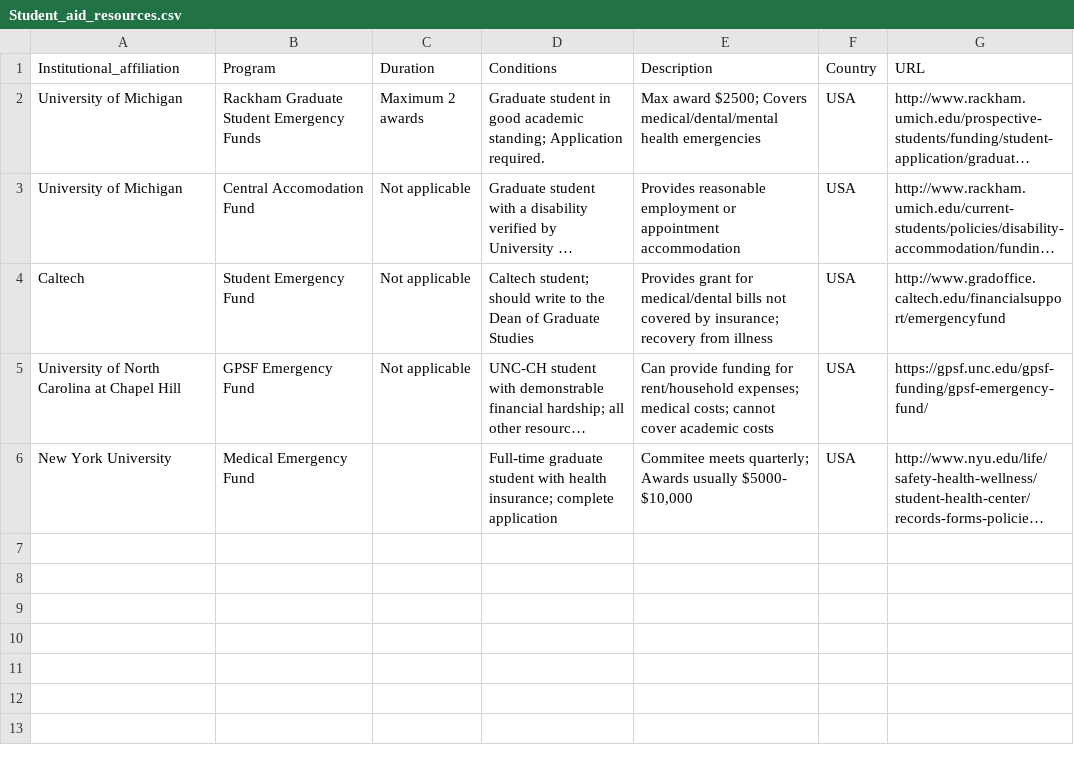
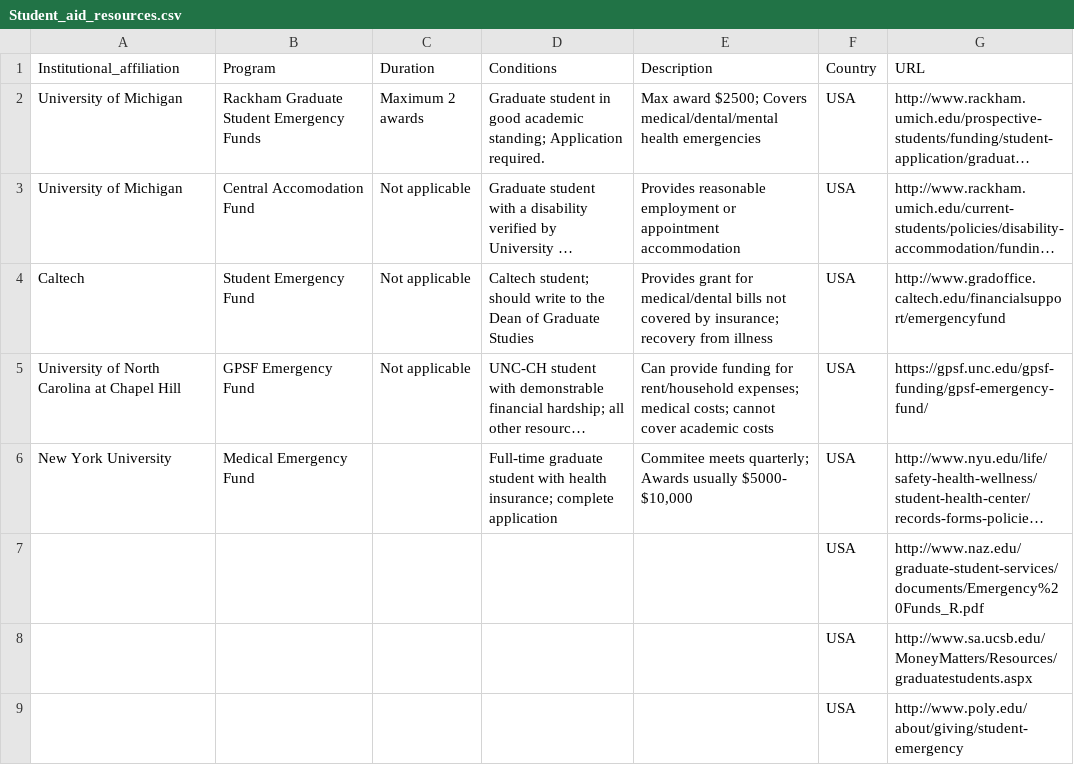
Before and after one commit to embaldridge/infirm-grad-student-resources, a CSV file: Student_aid_resources.csv, drawn as a sheet; long unchanged cells end in …; the diff names each change by its address in the sheet, - before the commit and + after, or states it on an @@ line.

Commit message:
Roughed in links, will fill in more information later, or decide to simplify database, probably the latter.

```diff
--- a/Student_aid_resources.csv
+++ b/Student_aid_resources.csv
+row 7:  |  |  |  |  | USA | http://www.naz.edu/graduate-student-services/documents/Emergency%20Funds_R.pdf
+row 8:  |  |  |  |  | USA | http://www.sa.ucsb.edu/MoneyMatters/Resources/graduatestudents.aspx
+row 9:  |  |  |  |  | USA | http://www.poly.edu/about/giving/student-emergency
```
